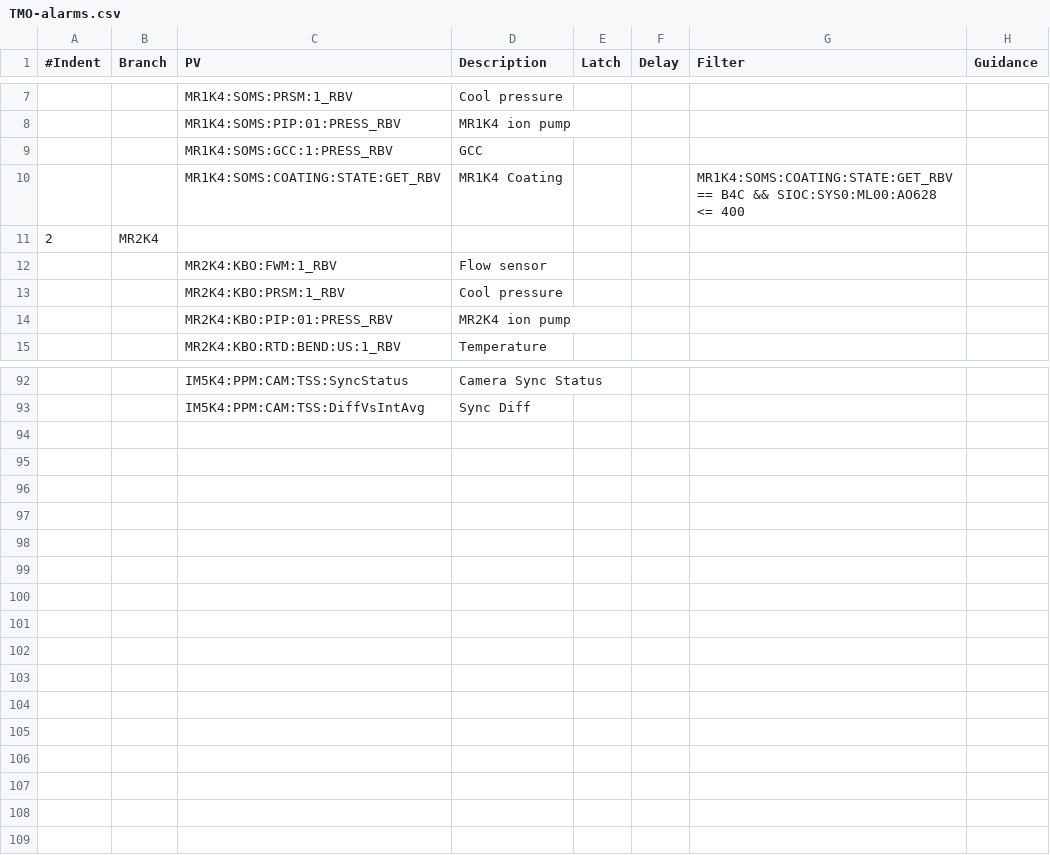
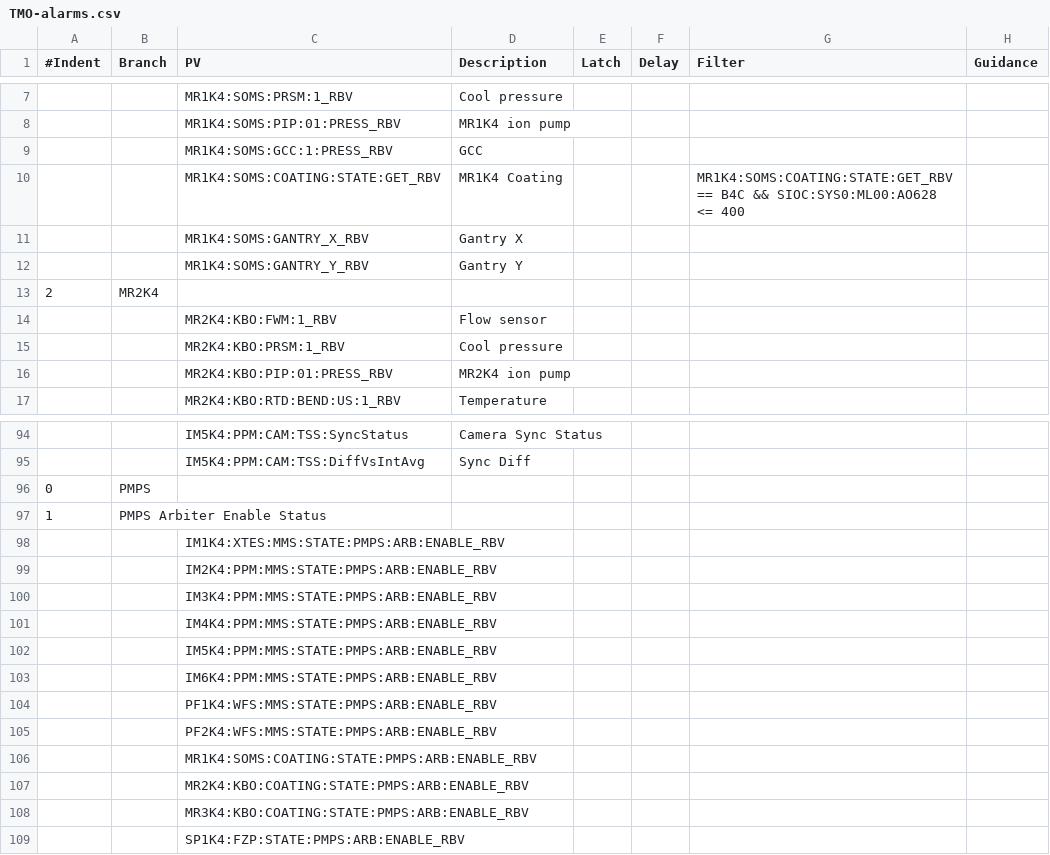
Before and after one commit to tongju12/pcds-nalms, a CSV file: Spreadsheet/KFE/TMO-alarms.csv, drawn as a sheet; only a part is shown, gaps mark what is left out; the diff names each change by its address in the sheet, - before the commit and + after, or states it on an @@ line.

Commit message:
adding PMPS PV by request

```diff
--- a/Spreadsheet/KFE/TMO-alarms.csv
+++ b/Spreadsheet/KFE/TMO-alarms.csv
+row 11:  |  | MR1K4:SOMS:GANTRY_X_RBV | Gantry X
+row 12:  |  | MR1K4:SOMS:GANTRY_Y_RBV | Gantry Y
+row 96: 0 | PMPS
+row 97: 1 | PMPS Arbiter Enable Status
+row 98:  |  | IM1K4:XTES:MMS:STATE:PMPS:ARB:ENABLE_RBV
+row 99:  |  | IM2K4:PPM:MMS:STATE:PMPS:ARB:ENABLE_RBV
+row 100:  |  | IM3K4:PPM:MMS:STATE:PMPS:ARB:ENABLE_RBV
+row 101:  |  | IM4K4:PPM:MMS:STATE:PMPS:ARB:ENABLE_RBV
+row 102:  |  | IM5K4:PPM:MMS:STATE:PMPS:ARB:ENABLE_RBV
+row 103:  |  | IM6K4:PPM:MMS:STATE:PMPS:ARB:ENABLE_RBV
+row 104:  |  | PF1K4:WFS:MMS:STATE:PMPS:ARB:ENABLE_RBV
+row 105:  |  | PF2K4:WFS:MMS:STATE:PMPS:ARB:ENABLE_RBV
+row 106:  |  | MR1K4:SOMS:COATING:STATE:PMPS:ARB:ENABLE_RBV
+row 107:  |  | MR2K4:KBO:COATING:STATE:PMPS:ARB:ENABLE_RBV
+row 108:  |  | MR3K4:KBO:COATING:STATE:PMPS:ARB:ENABLE_RBV
+row 109:  |  | SP1K4:FZP:STATE:PMPS:ARB:ENABLE_RBV
```
